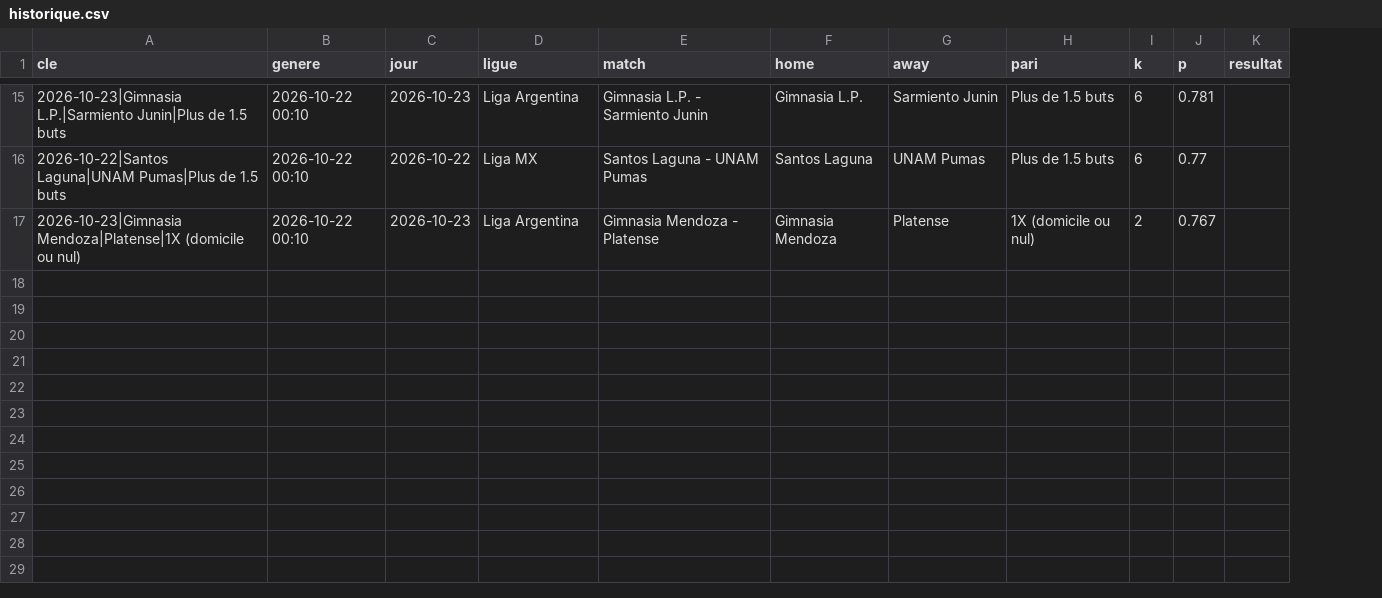
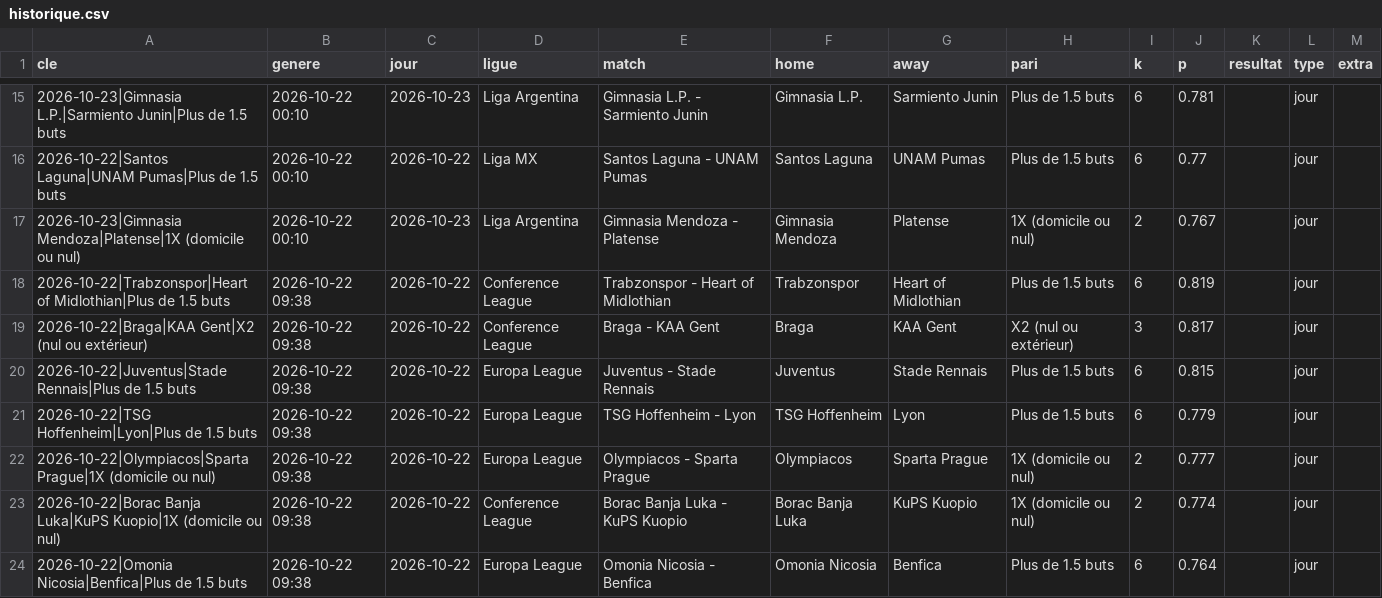
Before and after one commit to bien99/Pronos-Foot, a CSV file: data/historique.csv, drawn as a sheet; only a part is shown, gaps mark what is left out; the diff covers the shown part only; the diff names each change by its address in the sheet, - before the commit and + after, or states it on an @@ line.

Commit message:
Mise a jour 2026-10-22

```diff
--- a/data/historique.csv
+++ b/data/historique.csv
+column L (type), rows 15-17: all jour
+column M (extra), empty
+row 18: 2026-10-22|Trabzonspor|Heart of Midlothian|Plus de 1.5 buts | 2026-10-22 09:38 | 2026-10-22 | Conference League | Trabzonspor - Heart of Midlothian | Trabzonspor | Heart of Midlothian | Plus de 1.5 buts | 6 | 0.819 |  | jour
+row 19: 2026-10-22|Braga|KAA Gent|X2 (nul ou extérieur) | 2026-10-22 09:38 | 2026-10-22 | Conference League | Braga - KAA Gent | Braga | KAA Gent | X2 (nul ou extérieur) | 3 | 0.817 |  | jour
+row 20: 2026-10-22|Juventus|Stade Rennais|Plus de 1.5 buts | 2026-10-22 09:38 | 2026-10-22 | Europa League | Juventus - Stade Rennais | Juventus | Stade Rennais | Plus de 1.5 buts | 6 | 0.815 |  | jour
+row 21: 2026-10-22|TSG Hoffenheim|Lyon|Plus de 1.5 buts | 2026-10-22 09:38 | 2026-10-22 | Europa League | TSG Hoffenheim - Lyon | TSG Hoffenheim | Lyon | Plus de 1.5 buts | 6 | 0.779 |  | jour
+row 22: 2026-10-22|Olympiacos|Sparta Prague|1X (domicile ou nul) | 2026-10-22 09:38 | 2026-10-22 | Europa League | Olympiacos - Sparta Prague | Olympiacos | Sparta Prague | 1X (domicile ou nul) | 2 | 0.777 |  | jour
+row 23: 2026-10-22|Borac Banja Luka|KuPS Kuopio|1X (domicile ou nul) | 2026-10-22 09:38 | 2026-10-22 | Conference League | Borac Banja Luka - KuPS Kuopio | Borac Banja Luka | KuPS Kuopio | 1X (domicile ou nul) | 2 | 0.774 |  | jour
+row 24: 2026-10-22|Omonia Nicosia|Benfica|Plus de 1.5 buts | 2026-10-22 09:38 | 2026-10-22 | Europa League | Omonia Nicosia - Benfica | Omonia Nicosia | Benfica | Plus de 1.5 buts | 6 | 0.764 |  | jour
```
Also changed, not shown: 6 added rows elsewhere in this file, 4 other files.
